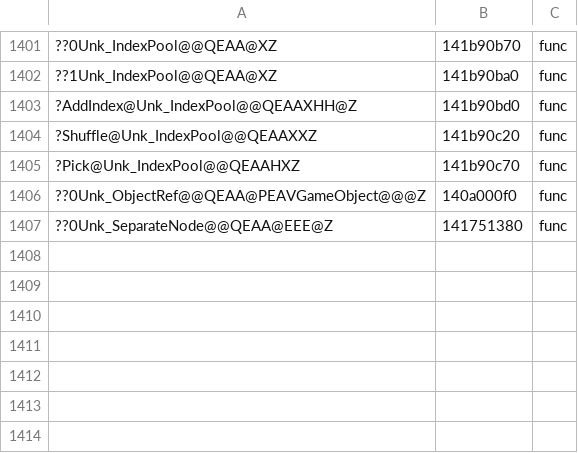
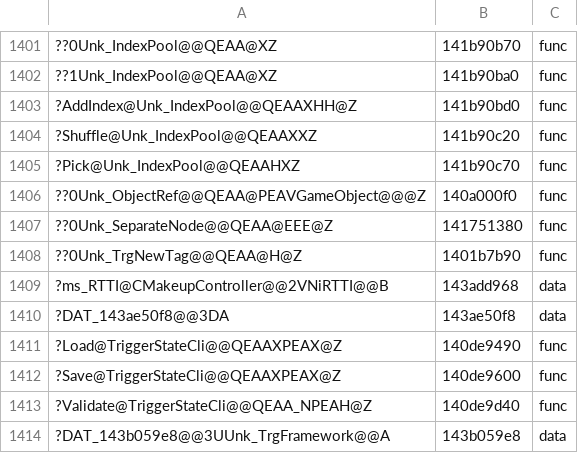
Before and after one commit to AngeloTadeucci/ms2-recomp, a TSV file: progress/symbols-manual.tsv, drawn as a sheet; only a part is shown, gaps mark what is left out; the diff names each change by its address in the sheet, - before the commit and + after, or states it on an @@ line.

```diff
--- a/progress/symbols-manual.tsv
+++ b/progress/symbols-manual.tsv
+row 1408: ??0Unk_TrgNewTag@@QEAA@H@Z | 1401b7b90 | func
+row 1409: ?ms_RTTI@CMakeupController@@2VNiRTTI@@B | 143add968 | data
+row 1410: ?DAT_143ae50f8@@3DA | 143ae50f8 | data
+row 1411: ?Load@TriggerStateCli@@QEAAXPEAX@Z | 140de9490 | func
+row 1412: ?Save@TriggerStateCli@@QEAAXPEAX@Z | 140de9600 | func
+row 1413: ?Validate@TriggerStateCli@@QEAA_NPEAH@Z | 140de9d40 | func
+row 1414: ?DAT_143b059e8@@3UUnk_TrgFramework@@A | 143b059e8 | data
```
